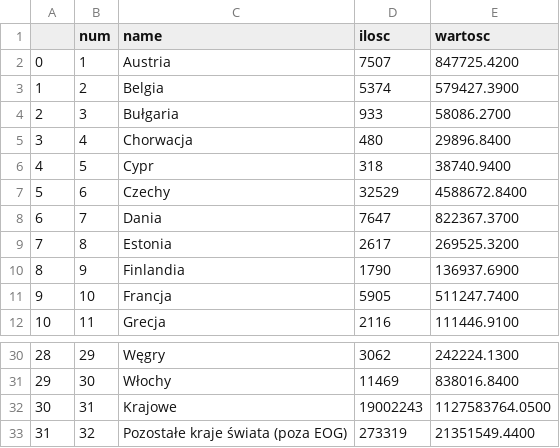
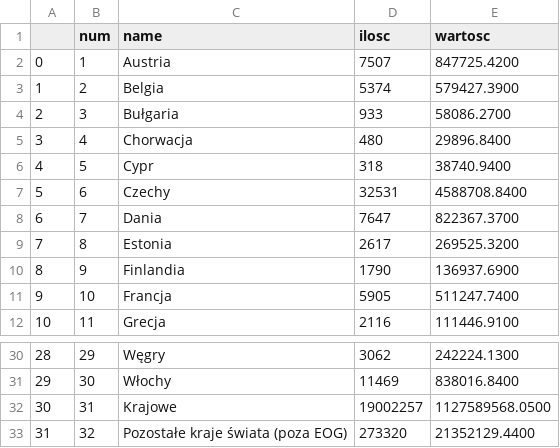
Before and after one commit to kanies89/nbp_automate, a CSV file: temp/2023_2/4.a.R.L_PLiW2_4a.R.W_PLiW2_6.ab.LiW__17.csv, drawn as a sheet; only a part is shown, gaps mark what is left out.

```diff
--- a/temp/2023_2/4.a.R.L_PLiW2_4a.R.W_PLiW2_6.ab.LiW__17.csv
+++ b/temp/2023_2/4.a.R.L_PLiW2_4a.R.W_PLiW2_6.ab.LiW__17.csv
@@ -6,3 +6,3 @@
 4,5,Cypr,318,38740.9400
-5,6,Czechy,32529,4588672.8400
+5,6,Czechy,32531,4588708.8400
 6,7,Dania,7647,822367.3700
@@ -31,3 +31,3 @@
 29,30,Włochy,11469,838016.8400
-30,31,Krajowe,19002243,1127583764.0500
-31,32,Pozostałe kraje świata (poza EOG),273319,21351549.4400
+30,31,Krajowe,19002257,1127589568.0500
+31,32,Pozostałe kraje świata (poza EOG),273320,21352129.4400
```
Also changed, not shown: temp/2023_2/4.a.R.L_PLiW2_4a.R.W_PLiW2_6.ab.LiW__13.csv, temp/2023_2/4.a.R.L_PLiW2_4a.R.W_PLiW2_6.ab.LiW__15.csv, 26 other files.
